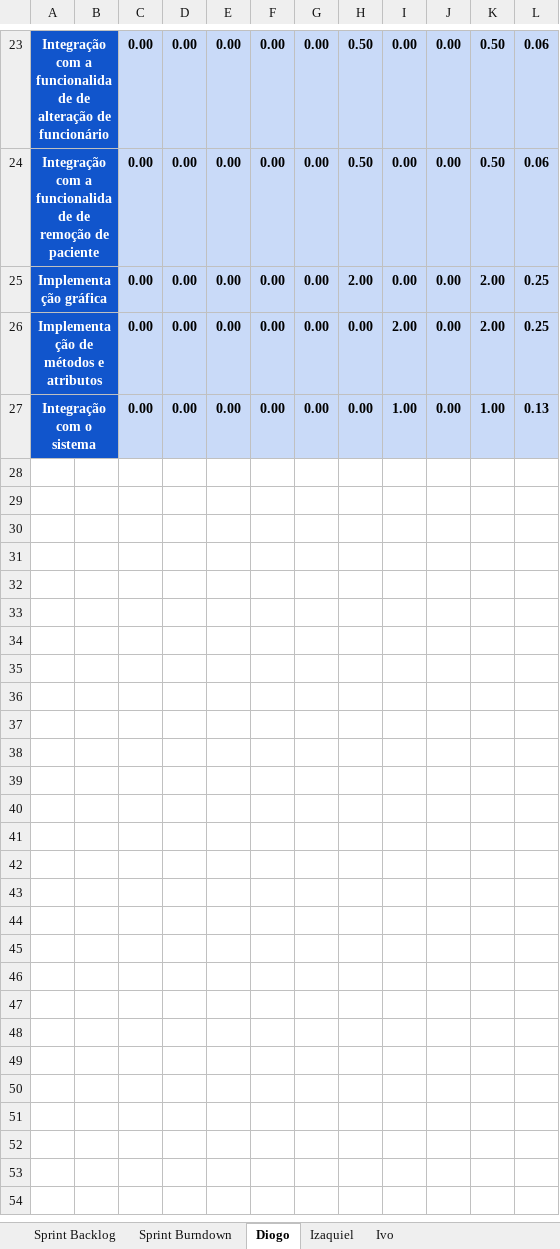
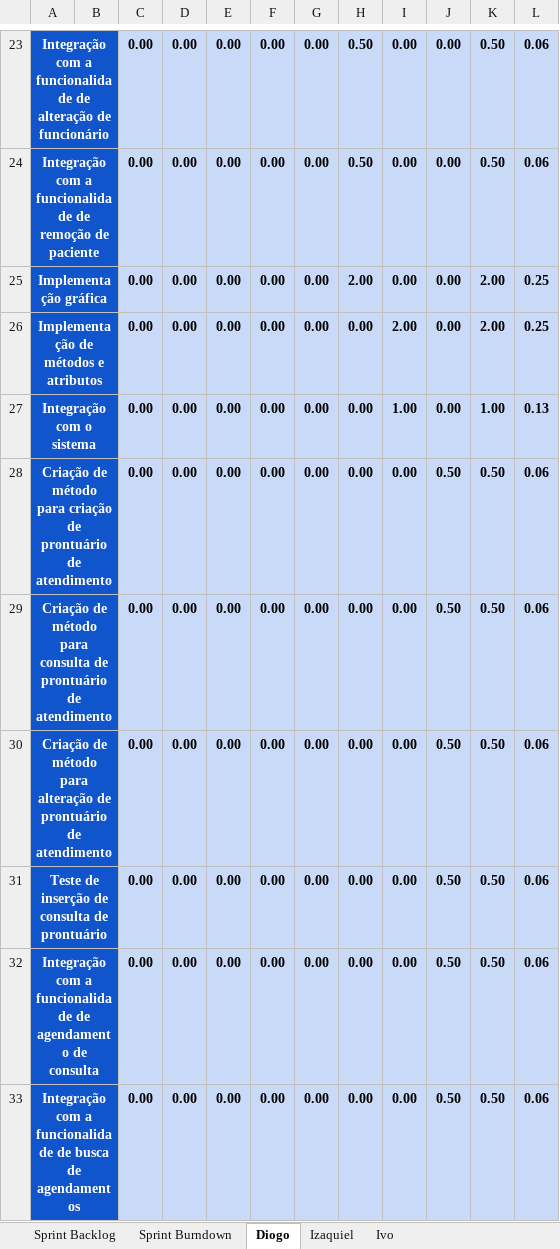
Before and after one commit to keiroez/SistemaC, an Excel workbook: Sprint 8/Sprint_8 Burndown-Backlog.xlsx, sheet Diogo, drawn as a sheet; only a part is shown, gaps mark what is left out; values as stored, in another font and other column widths than the file's, no borders; charts and pictures and conditional formats not drawn; the diff covers the shown part only; the diff names each change by its address in the sheet, - before the commit and + after, or states it on an @@ line.

```diff
--- a/Sprint 8/Sprint_8 Burndown-Backlog.xlsx (sheet Diogo)
+++ b/Sprint 8/Sprint_8 Burndown-Backlog.xlsx (sheet Diogo)
+row 28: Criação de método para criação de prontuário de atendimento |  | 0.00 | 0.00 | 0.00 | 0.00 | 0.00 | 0.00 | 0.00 | 0.50 | 0.50 | 0.06
+row 29: Criação de método para consulta de prontuário de atendimento |  | 0.00 | 0.00 | 0.00 | 0.00 | 0.00 | 0.00 | 0.00 | 0.50 | 0.50 | 0.06
+row 30: Criação de método para alteração de prontuário de atendimento |  | 0.00 | 0.00 | 0.00 | 0.00 | 0.00 | 0.00 | 0.00 | 0.50 | 0.50 | 0.06
+row 31: Teste de inserção de consulta de prontuário |  | 0.00 | 0.00 | 0.00 | 0.00 | 0.00 | 0.00 | 0.00 | 0.50 | 0.50 | 0.06
+row 32: Integração com a funcionalidade de agendamento de consulta |  | 0.00 | 0.00 | 0.00 | 0.00 | 0.00 | 0.00 | 0.00 | 0.50 | 0.50 | 0.06
+row 33: Integração com a funcionalidade de busca de agendamentos |  | 0.00 | 0.00 | 0.00 | 0.00 | 0.00 | 0.00 | 0.00 | 0.50 | 0.50 | 0.06
```
Also changed, not shown: 31 edited cells elsewhere in this sheet, sheet Sprint Backlog, sheet Sprint Burndown, sheet Ivo, sheet Izaquiel, charts or pictures, Sprint 8/Product Backlog-Burndown.xlsx, 5 other files.
